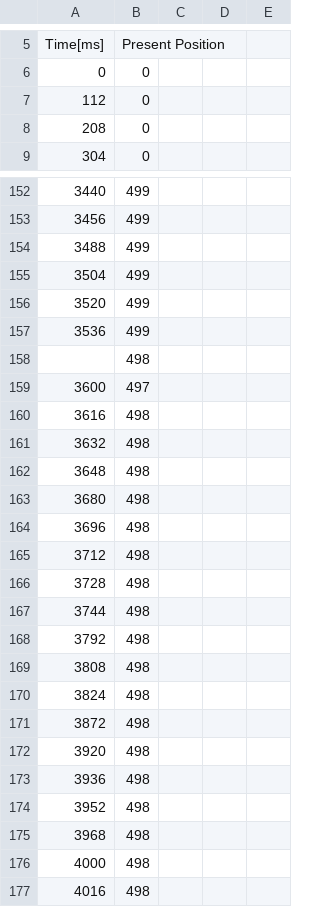
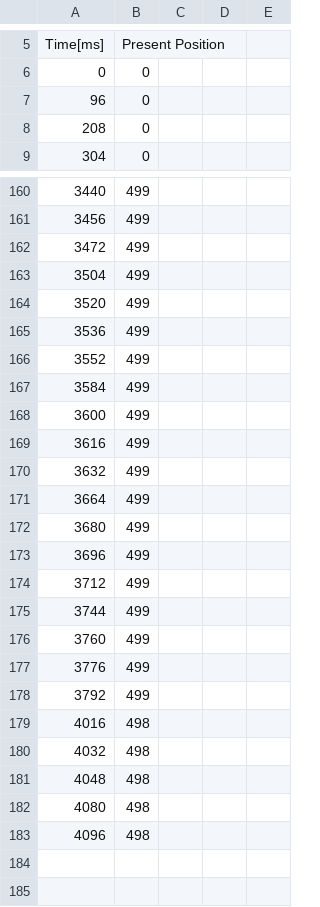
Before and after one commit to treydufrene/meiosis_dev, a CSV file: dynamixel/data/AX12A/AX12A_LOAD1_1.csv, drawn as a sheet; only a part is shown, gaps mark what is left out; the shorter side is filled out with more unchanged rows; the diff covers the shown part only.

```diff
--- a/dynamixel/data/AX12A/AX12A_LOAD1_1.csv
+++ b/dynamixel/data/AX12A/AX12A_LOAD1_1.csv
@@ -6,3 +6,3 @@ Time[ms],Present Position
 0,0
-112,0
+96,0
 208,0
@@ -153,3 +161,3 @@ Time[ms],Present Position
 3456,499
-3488,499
+3472,499
 3504,499
@@ -157,21 +165,15 @@ Time[ms],Present Position
 3536,499
-,498
-3600,497
-3616,498
-3632,498
-3648,498
-3680,498
-3696,498
-3712,498
-3728,498
-3744,498
-3792,498
-3808,498
-3824,498
-3872,498
-3920,498
-3936,498
-3952,498
-3968,498
-4000,498
+3552,499
+3584,499
+3600,499
+3616,499
+3632,499
+3664,499
+3680,499
+3696,499
+3712,499
+3744,499
+3760,499
+3776,499
+3792,499
 4016,498
```
Also changed, not shown: 15 added rows, 7 removed rows and 53 edited cells elsewhere in this file, dynamixel/data/AX12A/AX12A_LOAD1_2.csv, dynamixel/data/AX12A/AX12A_LOAD1_3.csv, 10 other files.
